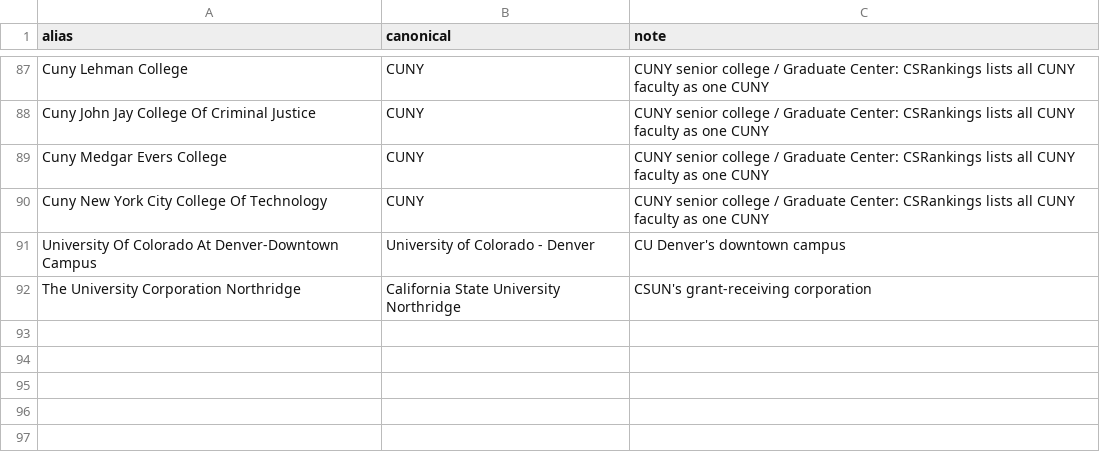
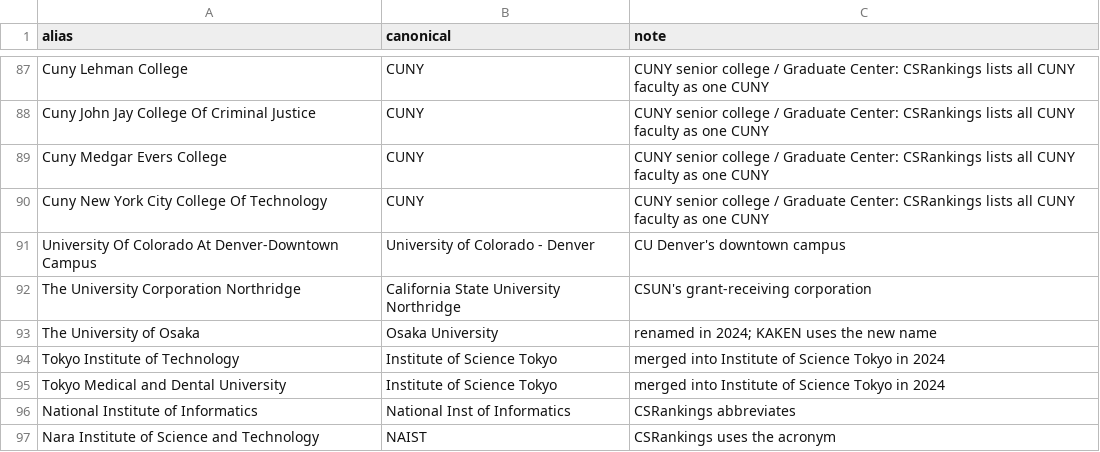
Before and after one commit to Rubix982/rank-nsf-linker, a CSV file: backup/institution_aliases.csv, drawn as a sheet; only a part is shown, gaps mark what is left out.

```diff
--- a/backup/institution_aliases.csv
+++ b/backup/institution_aliases.csv
@@ -92 +92,6 @@ University Of Colorado At Denver-Downtown Campus,University of Colorado - Denver
 The University Corporation Northridge,California State University Northridge,CSUN's grant-receiving corporation
+The University of Osaka,Osaka University,renamed in 2024; KAKEN uses the new name
+Tokyo Institute of Technology,Institute of Science Tokyo,merged into Institute of Science Tokyo in 2024
+Tokyo Medical and Dental University,Institute of Science Tokyo,merged into Institute of Science Tokyo in 2024
+National Institute of Informatics,National Inst of Informatics,CSRankings abbreviates
+Nara Institute of Science and Technology,NAIST,CSRankings uses the acronym
```
Also changed, not shown: 25 other files.
